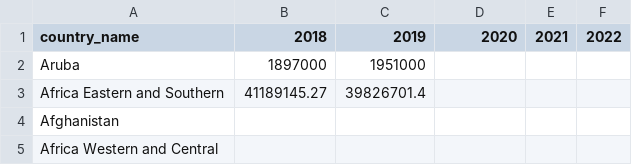
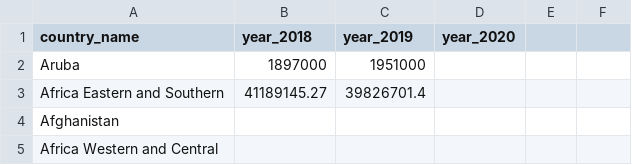
Before and after one commit to KZavalin/Project3_COVID_Stats, a CSV file: H2/static/js/tourism.csv, drawn as a sheet; only a part is shown; the diff names each change by its address in the sheet, - before the commit and + after, or states it on an @@ line.

```diff
--- a/H2/static/js/tourism.csv
+++ b/H2/static/js/tourism.csv
-B1: 2018
+B1: year_2018
-C1: 2019
+C1: year_2019
-D1: 2020
+D1: year_2020
-E1: 2021
+E1: (empty)
-F1: 2022
+F1: (empty)
```
Also changed, not shown: 3 other files.
